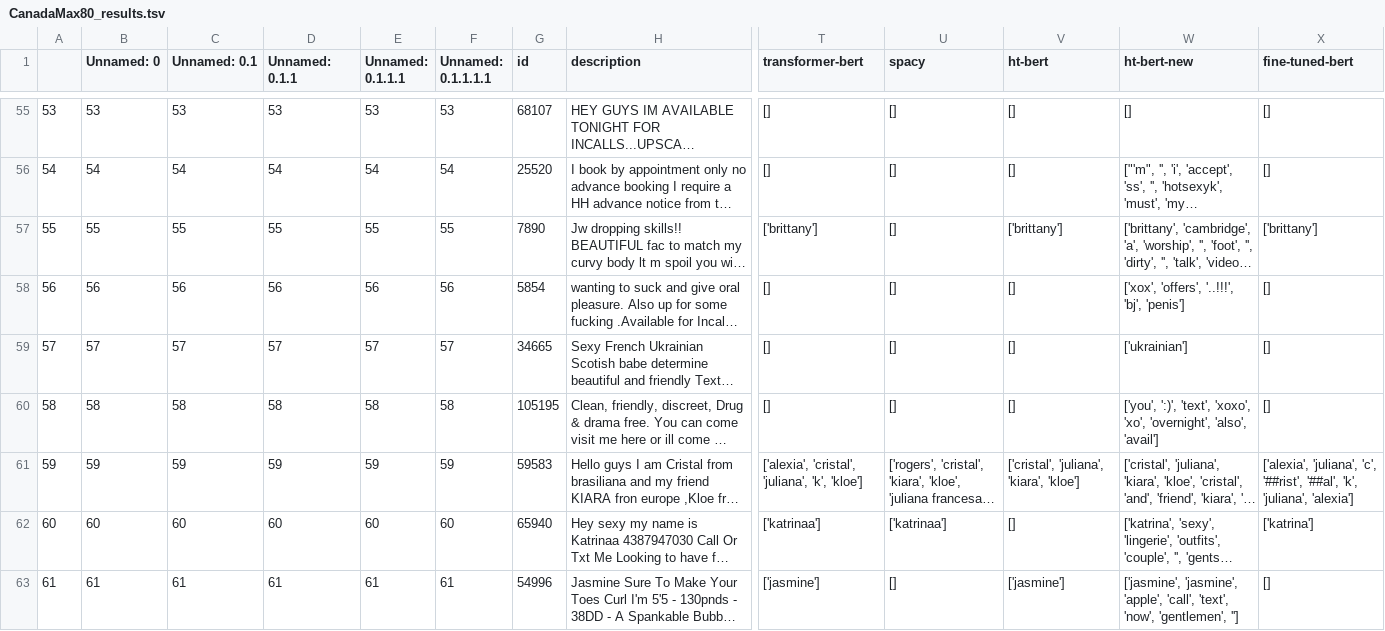
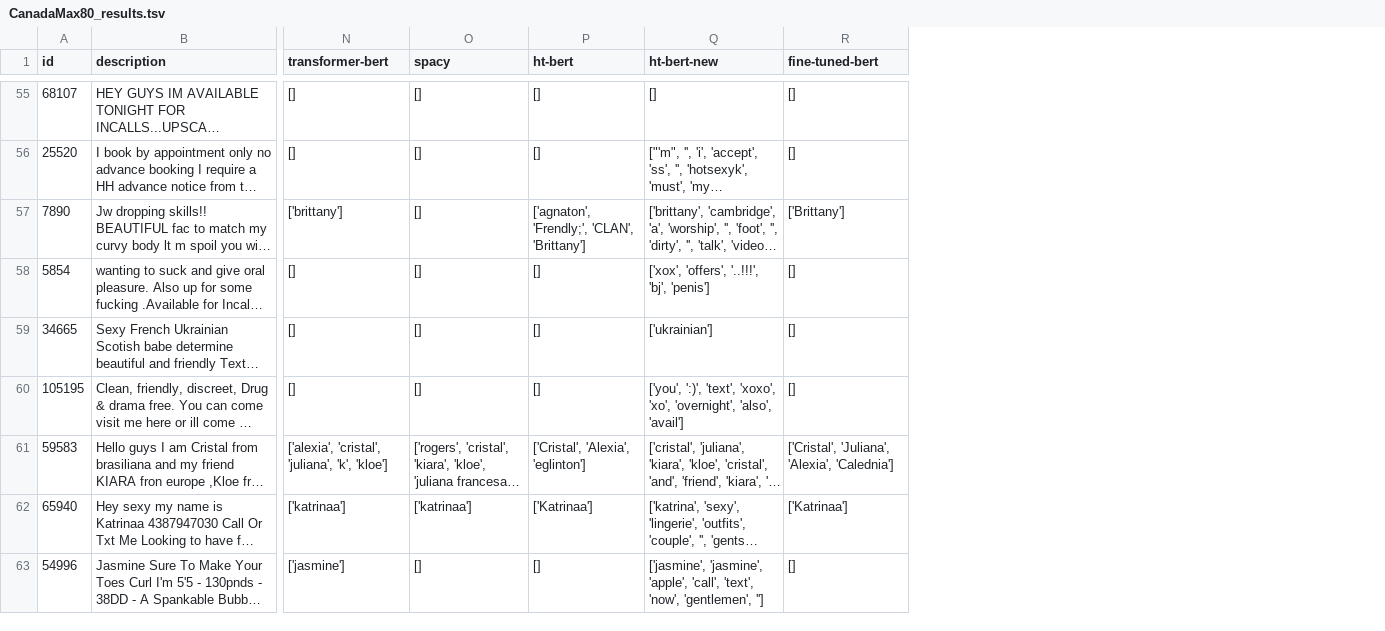
Before and after one commit to tudou0002/NEAT, a TSV file: data/CanadaMax80_results.tsv, drawn as a sheet; only a part is shown, gaps mark what is left out; long unchanged cells end in …; removed rows and columns are numbered as before the commit, all else as after; the diff covers the shown part only; the diff names each change by its address in the sheet, - before the commit and + after, or states it on an @@ line.

Commit message:
updated ht-bert and fine-tuned-bert results

```diff
--- a/data/CanadaMax80_results.tsv
+++ b/data/CanadaMax80_results.tsv
-column A, rows 55-63: 53 | 54 | 55 | 56 | 57 | 58 | 59 | 60 | 61
-column B (Unnamed: 0), rows 55-63: 53 | 54 | 55 | 56 | 57 | 58 | 59 | 60 | 61
-column C (Unnamed: 0.1), rows 55-63: 53 | 54 | 55 | 56 | 57 | 58 | 59 | 60 | 61
-column D (Unnamed: 0.1.1), rows 55-63: 53 | 54 | 55 | 56 | 57 | 58 | 59 | 60 | 61
-column E (Unnamed: 0.1.1.1), rows 55-63: 53 | 54 | 55 | 56 | 57 | 58 | 59 | 60 | 61
-column F (Unnamed: 0.1.1.1.1), rows 55-63: 53 | 54 | 55 | 56 | 57 | 58 | 59 | 60 | 61
-P57 (ht-bert): ['brittany']
+P57 (ht-bert): ['agnaton', 'Frendly;', 'CLAN', 'Brittany']
-R57 (fine-tuned-bert): ['brittany']
+R57 (fine-tuned-bert): ['Brittany']
-P61 (ht-bert): ['cristal', 'juliana', 'kiara', 'kloe']
+P61 (ht-bert): ['Cristal', 'Alexia', 'eglinton']
-R61 (fine-tuned-bert): ['alexia', 'juliana', 'c', '##rist', '##al', 'k', 'juliana', 'alexia']
+R61 (fine-tuned-bert): ['Cristal', 'Juliana', 'Alexia', 'Calednia']
-P62 (ht-bert): []
+P62 (ht-bert): ['Katrinaa']
-R62 (fine-tuned-bert): ['katrina']
+R62 (fine-tuned-bert): ['Katrinaa']
-P63 (ht-bert): ['jasmine']
+P63 (ht-bert): []
```
Also changed, not shown: 81 edited cells elsewhere in this file, 5 other files.
